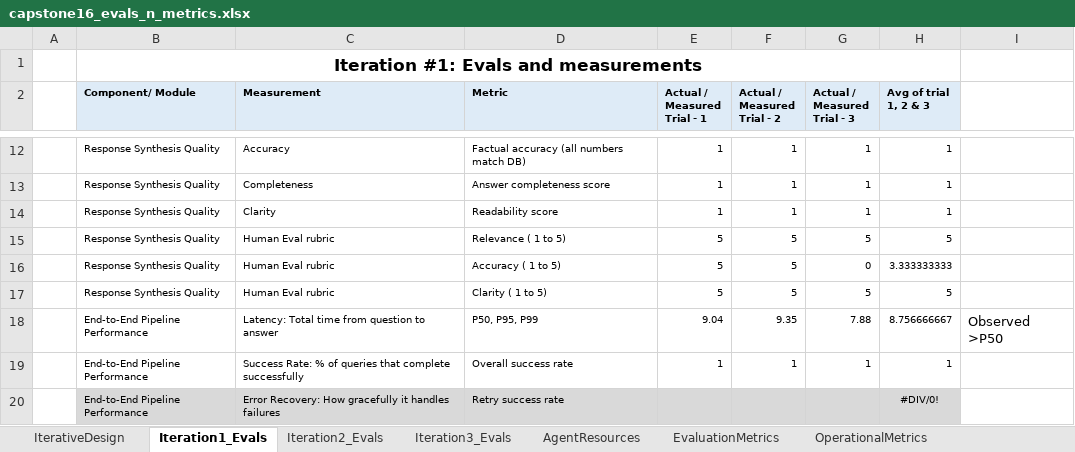
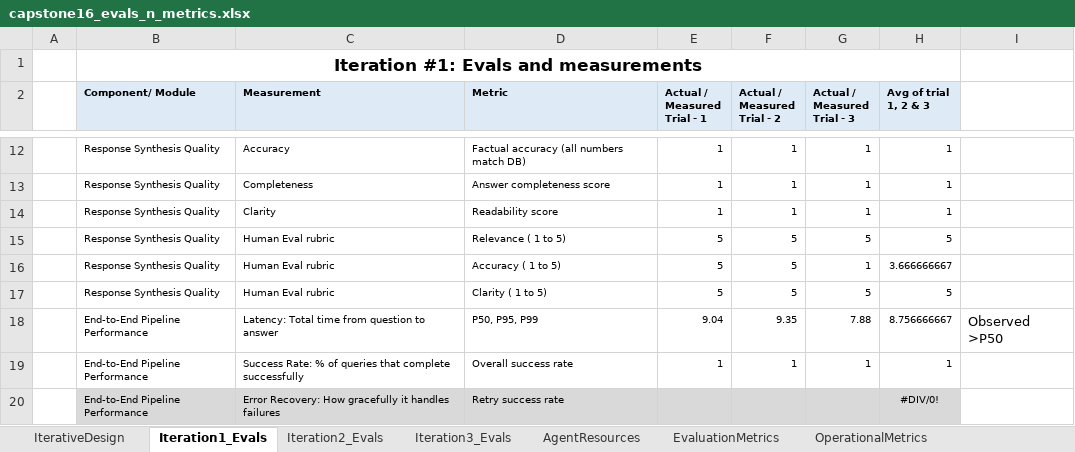
Before and after one commit to kvrkr866/unblocking_icq_phase1, an Excel workbook: capstone16_evals_n_metrics.xlsx, sheet Iteration1_Evals, drawn as a sheet; only a part is shown, gaps mark what is left out; values as stored, in another font and other column widths than the file's, no borders; the diff names each change by its address in the sheet, - before the commit and + after, or states it on an @@ line.

```diff
--- a/capstone16_evals_n_metrics.xlsx (sheet Iteration1_Evals)
+++ b/capstone16_evals_n_metrics.xlsx (sheet Iteration1_Evals)
-G16 (Actual / Measured Trial - 3): 0
+G16 (Actual / Measured Trial - 3): 1
-H16 (Avg of trial 1, 2 & 3): 3.333333333
+H16 (Avg of trial 1, 2 & 3): 3.666666667
```
Also changed, not shown: 3 other files.
